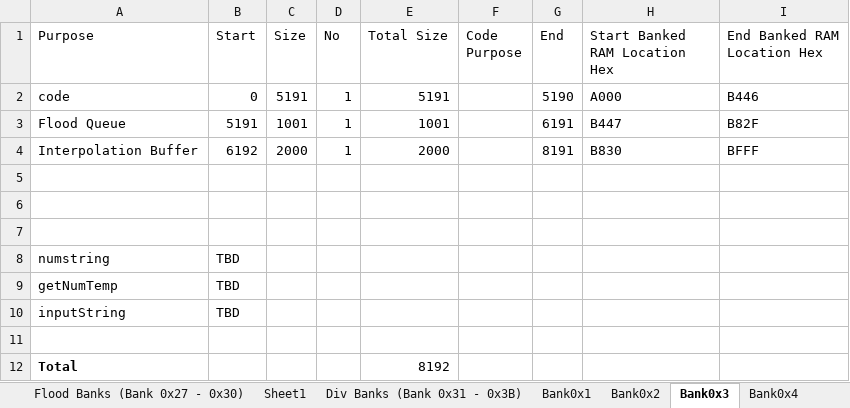
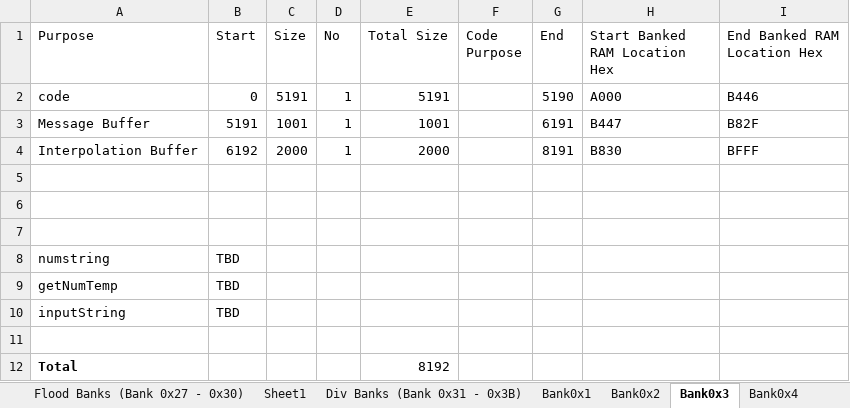
Before and after one commit to wizardmanannan/CX16Agi, an Excel workbook: docs/allocation.xlsx, sheet Bank0x3, drawn as a sheet; values as stored, in another font and other column widths than the file's, no borders; the diff names each change by its address in the sheet, - before the commit and + after, or states it on an @@ line.

```diff
--- a/docs/allocation.xlsx (sheet Bank0x3)
+++ b/docs/allocation.xlsx (sheet Bank0x3)
-A3 (Purpose): Flood Queue
+A3 (Purpose): Message Buffer
```
Also changed, not shown: 14 other files.
